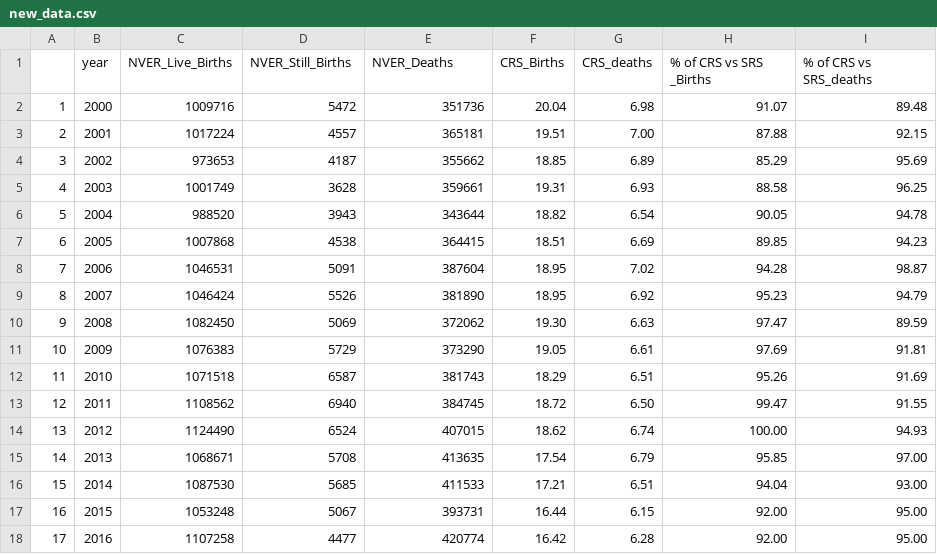
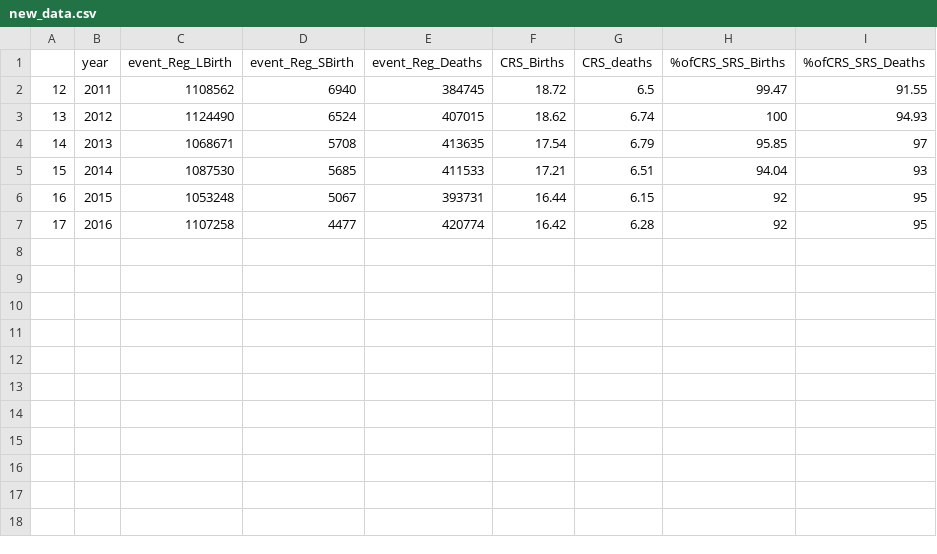
Before and after one commit to dheeraj-2000/6th_sem_Academics, a CSV file: DataScience/new_data.csv, drawn as a sheet.

```diff
--- a/DataScience/new_data.csv
+++ b/DataScience/new_data.csv
@@ -1,18 +1,7 @@
-"","year","NVER_Live_Births","NVER_Still_Births","NVER_Deaths","CRS_Births","CRS_deaths","% of CRS vs SRS _Births","% of CRS vs SRS_deaths"
-"1","2000","1009716","5472","351736","20.04","6.98","91.07","89.48"
-"2","2001","1017224","4557","365181","19.51","7.00","87.88","92.15"
-"3","2002","973653","4187","355662","18.85","6.89","85.29","95.69"
-"4","2003","1001749","3628","359661","19.31","6.93","88.58","96.25"
-"5","2004","988520","3943","343644","18.82","6.54","90.05","94.78"
-"6","2005","1007868","4538","364415","18.51","6.69","89.85","94.23"
-"7","2006","1046531","5091","387604","18.95","7.02","94.28","98.87"
-"8","2007","1046424","5526","381890","18.95","6.92","95.23","94.79"
-"9","2008","1082450","5069","372062","19.30","6.63","97.47","89.59"
-"10","2009","1076383","5729","373290","19.05","6.61","97.69","91.81"
-"11","2010","1071518","6587","381743","18.29","6.51","95.26","91.69"
-"12","2011","1108562","6940","384745","18.72","6.50","99.47","91.55"
-"13","2012","1124490","6524","407015","18.62","6.74","100.00","94.93"
-"14","2013","1068671","5708","413635","17.54","6.79","95.85","97.00"
-"15","2014","1087530","5685","411533","17.21","6.51","94.04","93.00"
-"16","2015","1053248","5067","393731","16.44","6.15","92.00","95.00"
-"17","2016","1107258","4477","420774","16.42","6.28","92.00","95.00"
+"","year","event_Reg_LBirth","event_Reg_SBirth","event_Reg_Deaths","CRS_Births","CRS_deaths","%ofCRS_SRS_Births","%ofCRS_SRS_Deaths"
+"12",2011,1108562,6940,384745,18.72,6.5,99.47,91.55
+"13",2012,1124490,6524,407015,18.62,6.74,100,94.93
+"14",2013,1068671,5708,413635,17.54,6.79,95.85,97
+"15",2014,1087530,5685,411533,17.21,6.51,94.04,93
+"16",2015,1053248,5067,393731,16.44,6.15,92,95
+"17",2016,1107258,4477,420774,16.42,6.28,92,95
```
Also changed, not shown: 1 other file.
